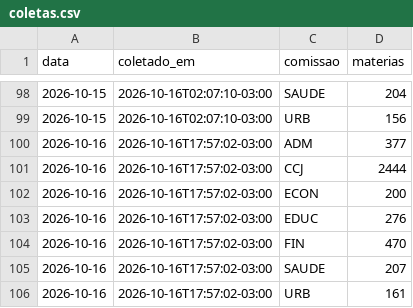
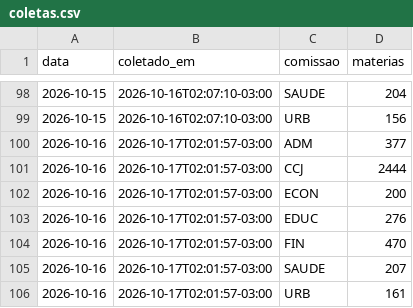
Before and after one commit to prototiposlegisla/comissoes-acervo, a CSV file: dados/coletas.csv, drawn as a sheet; only a part is shown, gaps mark what is left out.

```diff
--- a/dados/coletas.csv
+++ b/dados/coletas.csv
@@ -99,8 +99,8 @@ data,coletado_em,comissao,materias
 2026-10-15,2026-10-16T02:07:10-03:00,URB,156
-2026-10-16,2026-10-16T17:57:02-03:00,ADM,377
-2026-10-16,2026-10-16T17:57:02-03:00,CCJ,2444
-2026-10-16,2026-10-16T17:57:02-03:00,ECON,200
-2026-10-16,2026-10-16T17:57:02-03:00,EDUC,276
-2026-10-16,2026-10-16T17:57:02-03:00,FIN,470
-2026-10-16,2026-10-16T17:57:02-03:00,SAUDE,207
-2026-10-16,2026-10-16T17:57:02-03:00,URB,161
+2026-10-16,2026-10-17T02:01:57-03:00,ADM,377
+2026-10-16,2026-10-17T02:01:57-03:00,CCJ,2444
+2026-10-16,2026-10-17T02:01:57-03:00,ECON,200
+2026-10-16,2026-10-17T02:01:57-03:00,EDUC,276
+2026-10-16,2026-10-17T02:01:57-03:00,FIN,470
+2026-10-16,2026-10-17T02:01:57-03:00,SAUDE,207
+2026-10-16,2026-10-17T02:01:57-03:00,URB,161
```
Also changed, not shown: 2 other files.
